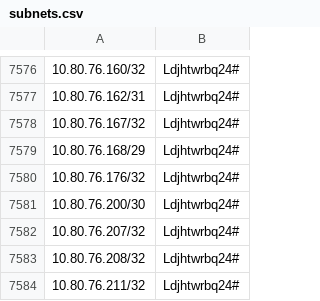
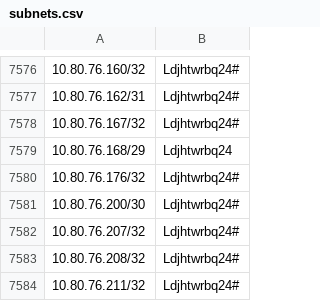
Before and after one commit to grave42/work_scripts, a CSV file: ip_ton_net/subnets.csv, drawn as a sheet; only a part is shown, gaps mark what is left out.

```diff
--- a/ip_ton_net/subnets.csv
+++ b/ip_ton_net/subnets.csv
@@ -7578,3 +7578,3 @@
 10.80.76.167/32,Ldjhtwrbq24#
-10.80.76.168/29,Ldjhtwrbq24#
+10.80.76.168/29,Ldjhtwrbq24
 10.80.76.176/32,Ldjhtwrbq24#
```
Also changed, not shown: ip_ton_net/DB_REQ_list_cyfral.csv, 3 other files.
